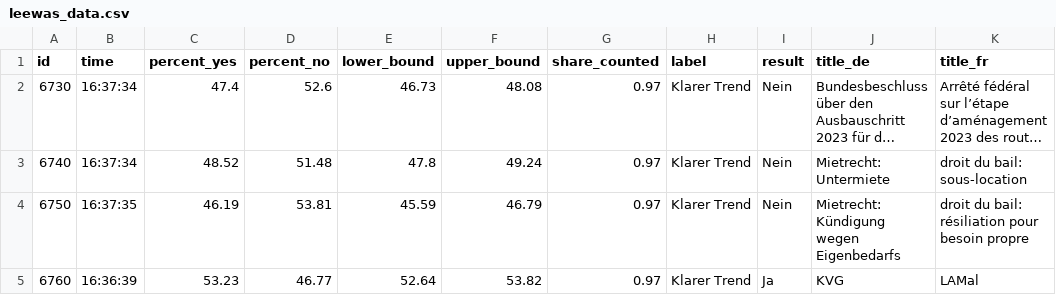
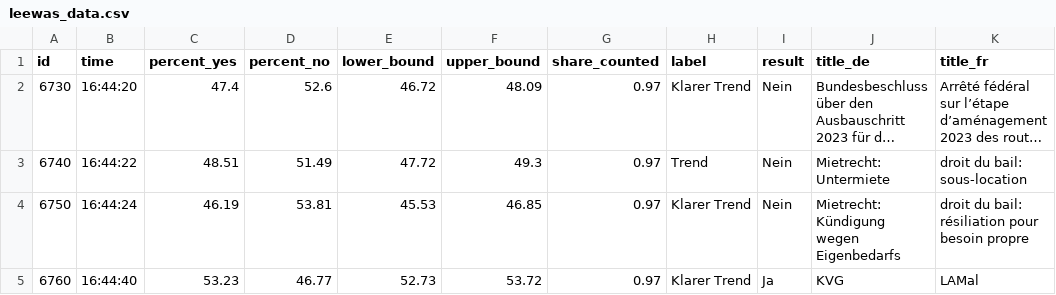
Before and after one commit to tomvaillant/abstimmung_data, a CSV file: leewas_data.csv, drawn as a sheet; only a part is shown; long unchanged cells end in …; the diff names each change by its address in the sheet, - before the commit and + after, or states it on an @@ line.

```diff
--- a/leewas_data.csv
+++ b/leewas_data.csv
-B2 (time): 16:37:34
+B2 (time): 16:44:20
-E2 (lower_bound): 46.73
+E2 (lower_bound): 46.72
-F2 (upper_bound): 48.08
+F2 (upper_bound): 48.09
-B3 (time): 16:37:34
+B3 (time): 16:44:22
-C3 (percent_yes): 48.52
+C3 (percent_yes): 48.51
-D3 (percent_no): 51.48
+D3 (percent_no): 51.49
-E3 (lower_bound): 47.8
+E3 (lower_bound): 47.72
-F3 (upper_bound): 49.24
+F3 (upper_bound): 49.3
-H3 (label): Klarer Trend
+H3 (label): Trend
-B4 (time): 16:37:35
+B4 (time): 16:44:24
-E4 (lower_bound): 45.59
+E4 (lower_bound): 45.53
-F4 (upper_bound): 46.79
+F4 (upper_bound): 46.85
-B5 (time): 16:36:39
+B5 (time): 16:44:40
-E5 (lower_bound): 52.64
+E5 (lower_bound): 52.73
-F5 (upper_bound): 53.82
+F5 (upper_bound): 53.72
```
Also changed, not shown: 1 other file.
